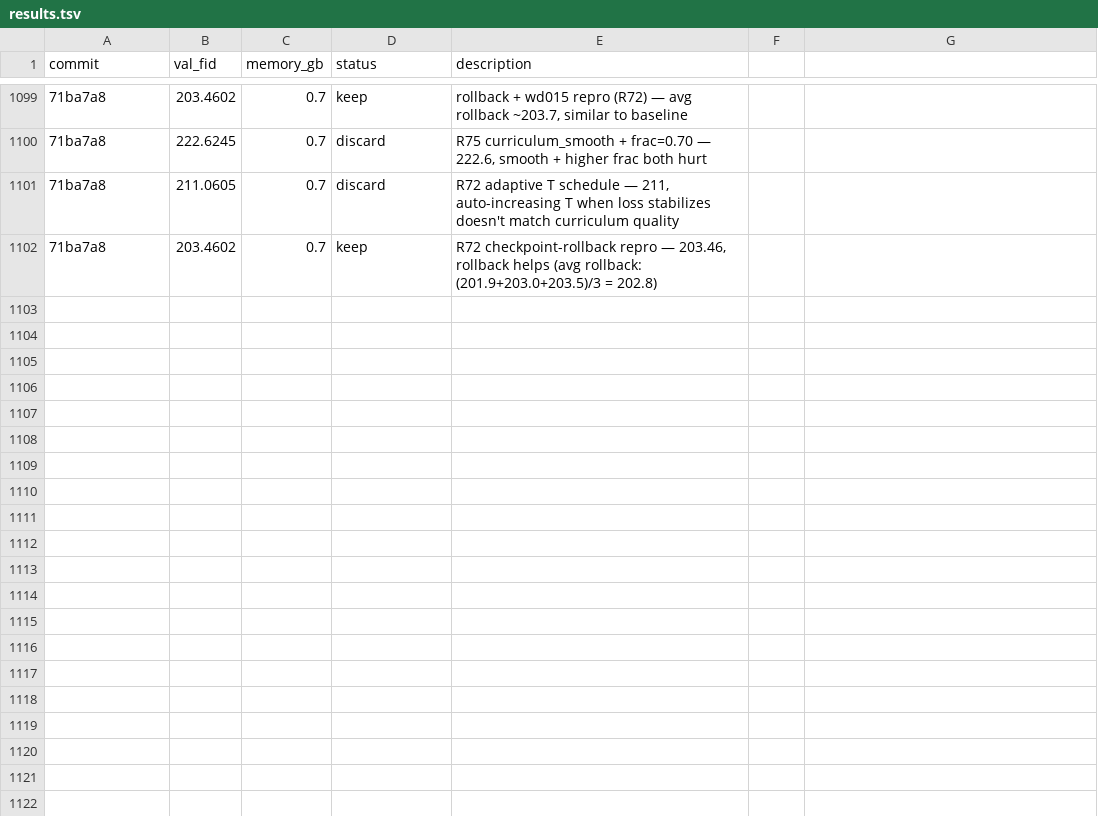
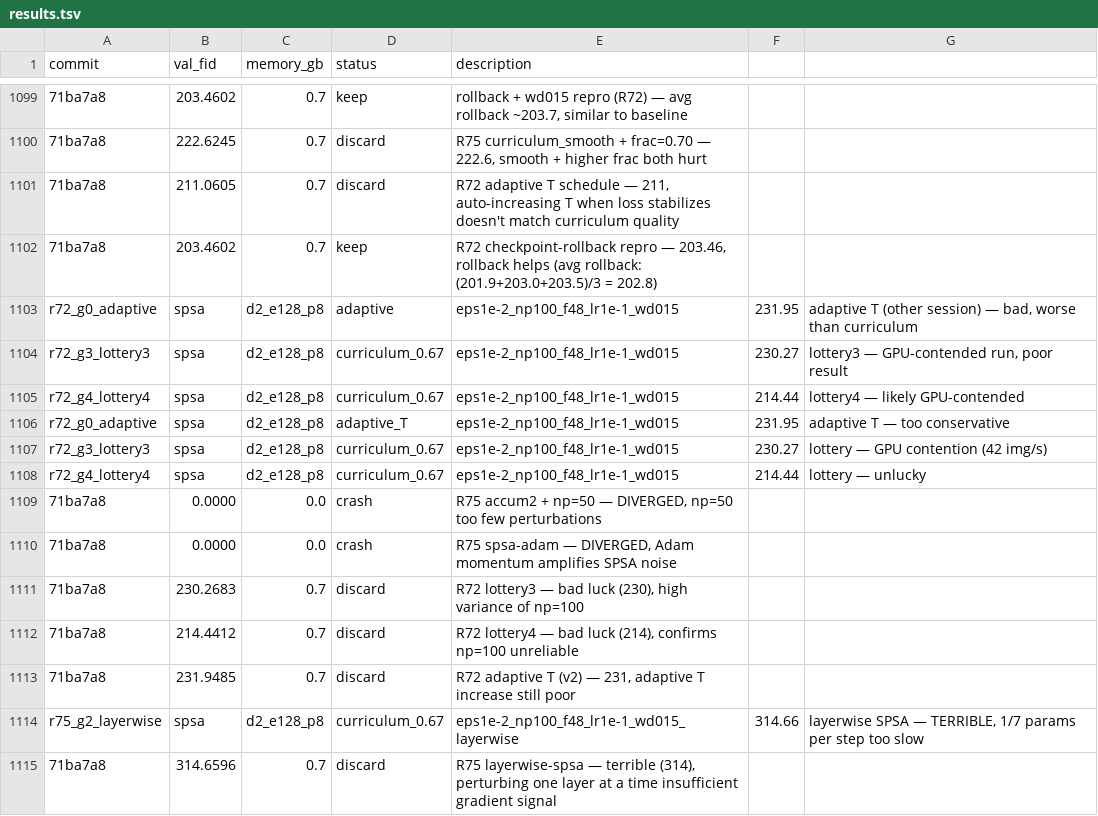
Before and after one commit to Fchaubard/zero_order_diffusion_autoresearcher, a TSV file: results.tsv, drawn as a sheet; only a part is shown, gaps mark what is left out; the diff covers the shown part only; the diff names each change by its address in the sheet, - before the commit and + after, or states it on an @@ line.

```diff
--- a/results.tsv
+++ b/results.tsv
+row 1103: r72_g0_adaptive | spsa | d2_e128_p8 | adaptive | eps1e-2_np100_f48_lr1e-1_wd015 | 231.95 | adaptive T (other session) — bad, worse than curriculum
+row 1104: r72_g3_lottery3 | spsa | d2_e128_p8 | curriculum_0.67 | eps1e-2_np100_f48_lr1e-1_wd015 | 230.27 | lottery3 — GPU-contended run, poor result
+row 1105: r72_g4_lottery4 | spsa | d2_e128_p8 | curriculum_0.67 | eps1e-2_np100_f48_lr1e-1_wd015 | 214.44 | lottery4 — likely GPU-contended
+row 1106: r72_g0_adaptive | spsa | d2_e128_p8 | adaptive_T | eps1e-2_np100_f48_lr1e-1_wd015 | 231.95 | adaptive T — too conservative
+row 1107: r72_g3_lottery3 | spsa | d2_e128_p8 | curriculum_0.67 | eps1e-2_np100_f48_lr1e-1_wd015 | 230.27 | lottery — GPU contention (42 img/s)
+row 1108: r72_g4_lottery4 | spsa | d2_e128_p8 | curriculum_0.67 | eps1e-2_np100_f48_lr1e-1_wd015 | 214.44 | lottery — unlucky
+row 1109: 71ba7a8 | 0.0000 | 0.0 | crash | R75 accum2 + np=50 — DIVERGED, np=50 too few perturbations
+row 1110: 71ba7a8 | 0.0000 | 0.0 | crash | R75 spsa-adam — DIVERGED, Adam momentum amplifies SPSA noise
+row 1111: 71ba7a8 | 230.2683 | 0.7 | discard | R72 lottery3 — bad luck (230), high variance of np=100
+row 1112: 71ba7a8 | 214.4412 | 0.7 | discard | R72 lottery4 — bad luck (214), confirms np=100 unreliable
+row 1113: 71ba7a8 | 231.9485 | 0.7 | discard | R72 adaptive T (v2) — 231, adaptive T increase still poor
+row 1114: r75_g2_layerwise | spsa | d2_e128_p8 | curriculum_0.67 | eps1e-2_np100_f48_lr1e-1_wd015_layerwise | 314.66 | layerwise SPSA — TERRIBLE, 1/7 params per step too slow
+row 1115: 71ba7a8 | 314.6596 | 0.7 | discard | R75 layerwise-spsa — terrible (314), perturbing one layer at a time insufficient gradient signal
```
Also changed, not shown: 13 added rows elsewhere in this file.
